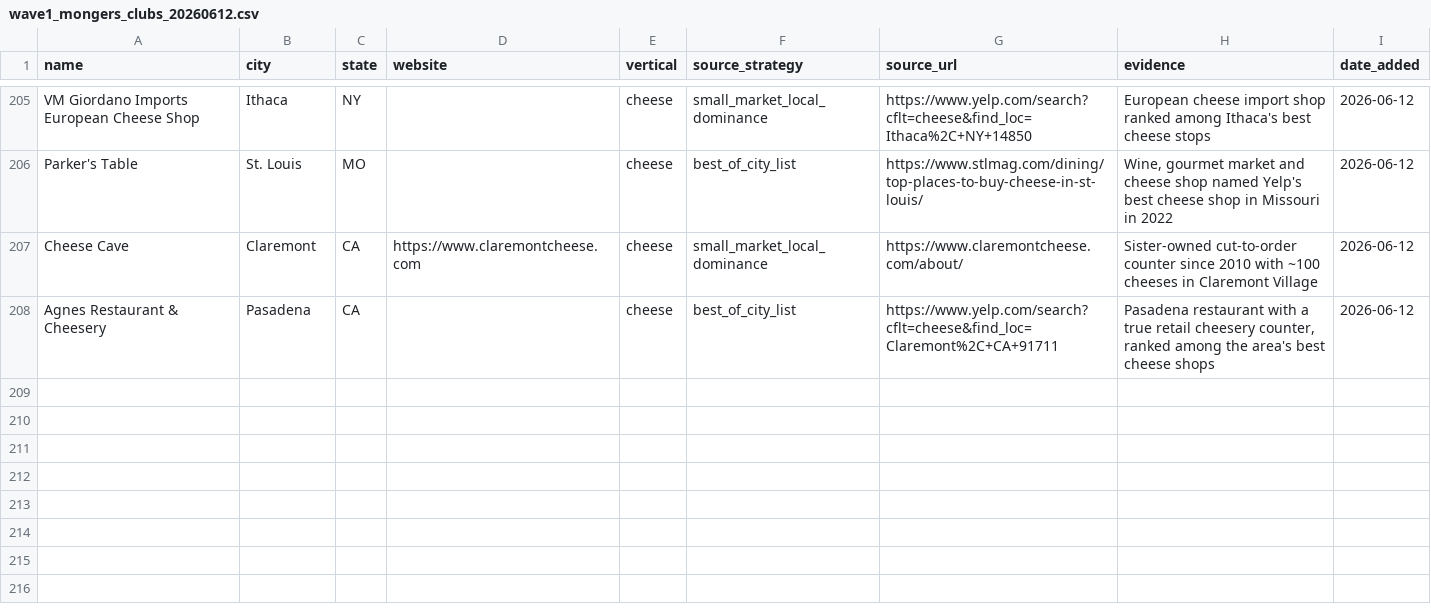
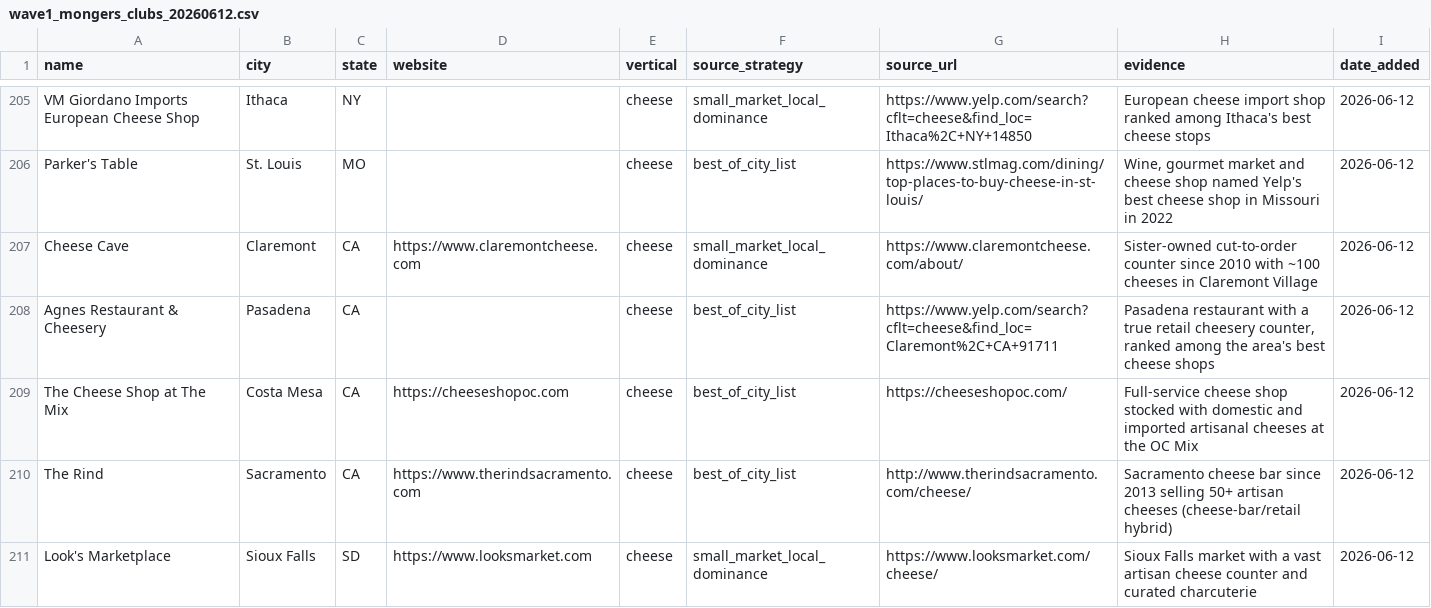
Before and after one commit to kavir10/lead-scoring, a CSV file: output/innovative_leads/cheese/wave1_mongers_clubs_20260612.csv, drawn as a sheet; only a part is shown, gaps mark what is left out; the diff names each change by its address in the sheet, - before the commit and + after, or states it on an @@ line.

```diff
--- a/output/innovative_leads/cheese/wave1_mongers_clubs_20260612.csv
+++ b/output/innovative_leads/cheese/wave1_mongers_clubs_20260612.csv
+row 209: The Cheese Shop at The Mix | Costa Mesa | CA | https://cheeseshopoc.com | cheese | best_of_city_list | https://cheeseshopoc.com/ | Full-service cheese shop stocked with domestic and imported artisanal cheeses at the OC Mix | 2026-06-12
+row 210: The Rind | Sacramento | CA | https://www.therindsacramento.com | cheese | best_of_city_list | http://www.therindsacramento.com/cheese/ | Sacramento cheese bar since 2013 selling 50+ artisan cheeses (cheese-bar/retail hybrid) | 2026-06-12
+row 211: Look's Marketplace | Sioux Falls | SD | https://www.looksmarket.com | cheese | small_market_local_dominance | https://www.looksmarket.com/cheese/ | Sioux Falls market with a vast artisan cheese counter and curated charcuterie | 2026-06-12
```
Also changed, not shown: output/innovative_leads/butchers/wave2_states_midsize_20260612.csv.
